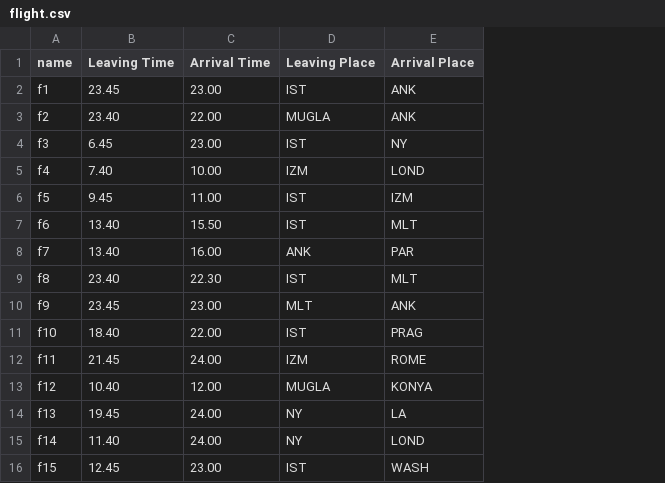
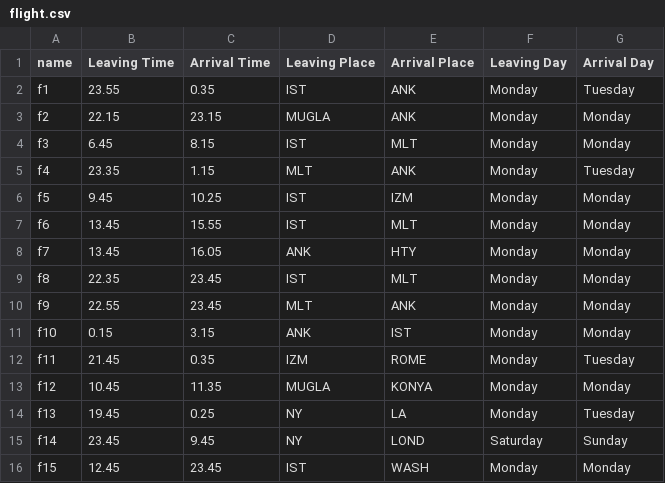
Before and after one commit to gamzeguliter/sum21_internship, a CSV file: flight.csv, drawn as a sheet; only a part is shown; the diff covers the shown part only; the diff names each change by its address in the sheet, - before the commit and + after, or states it on an @@ line.

```diff
--- a/flight.csv
+++ b/flight.csv
+column F (Leaving Day), rows 2-16: Monday | Monday | Monday | Monday | Monday | Monday | Monday | Monday | Monday | Monday | Monday | Monday | Monday | Saturday | Monday
+column G (Arrival Day), rows 2-16: Tuesday | Monday | Monday | Tuesday | Monday | Monday | Monday | Monday | Monday | Monday | Tuesday | Monday | Tuesday | Sunday | Monday
-B2 (Leaving Time): 23.45
+B2 (Leaving Time): 23.55
-C2 (Arrival Time): 23.00
+C2 (Arrival Time): 0.35
-B3 (Leaving Time): 23.40
+B3 (Leaving Time): 22.15
-C3 (Arrival Time): 22.00
+C3 (Arrival Time): 23.15
-C4 (Arrival Time): 23.00
+C4 (Arrival Time): 8.15
-E4 (Arrival Place): NY
+E4 (Arrival Place): MLT
-B5 (Leaving Time): 7.40
+B5 (Leaving Time): 23.35
-C5 (Arrival Time): 10.00
+C5 (Arrival Time): 1.15
-D5 (Leaving Place): IZM
+D5 (Leaving Place): MLT
-E5 (Arrival Place): LOND
+E5 (Arrival Place): ANK
-C6 (Arrival Time): 11.00
+C6 (Arrival Time): 10.25
-B7:B8 (Leaving Time): 13.40
+B7:B8 (Leaving Time): 13.45
-C7 (Arrival Time): 15.50
+C7 (Arrival Time): 15.55
-C8 (Arrival Time): 16.00
+C8 (Arrival Time): 16.05
-E8 (Arrival Place): PAR
+E8 (Arrival Place): HTY
-B9 (Leaving Time): 23.40
+B9 (Leaving Time): 22.35
-C9 (Arrival Time): 22.30
+C9 (Arrival Time): 23.45
-B10 (Leaving Time): 23.45
+B10 (Leaving Time): 22.55
-C10 (Arrival Time): 23.00
+C10 (Arrival Time): 23.45
-B11 (Leaving Time): 18.40
+B11 (Leaving Time): 0.15
-C11 (Arrival Time): 22.00
+C11 (Arrival Time): 3.15
-D11 (Leaving Place): IST
+D11 (Leaving Place): ANK
-E11 (Arrival Place): PRAG
+E11 (Arrival Place): IST
-C12 (Arrival Time): 24.00
+C12 (Arrival Time): 0.35
-B13 (Leaving Time): 10.40
+B13 (Leaving Time): 10.45
-C13 (Arrival Time): 12.00
+C13 (Arrival Time): 11.35
-C14 (Arrival Time): 24.00
+C14 (Arrival Time): 0.25
-B15 (Leaving Time): 11.40
+B15 (Leaving Time): 23.45
-C15 (Arrival Time): 24.00
+C15 (Arrival Time): 9.45
-C16 (Arrival Time): 23.00
+C16 (Arrival Time): 23.45
```
Also changed, not shown: 10 added rows and 10 edited cells elsewhere in this file, 6 other files.
